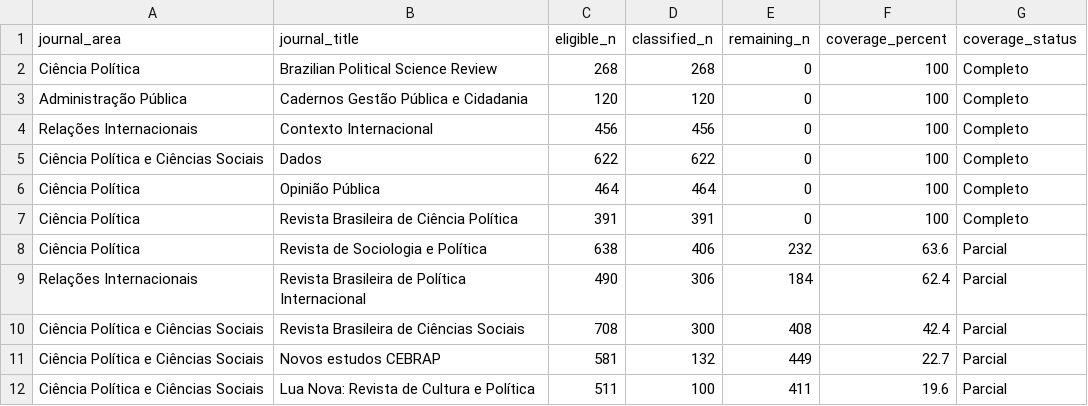
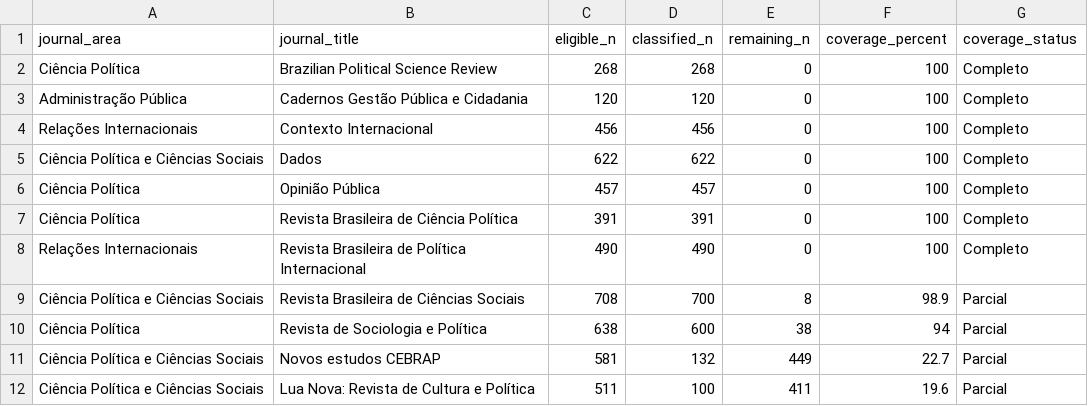
Before and after one commit to mgaldino/metodos-cp-brasil, a CSV file: output/tables/paper/coverage_by_journal.csv, drawn as a sheet.

```diff
--- a/output/tables/paper/coverage_by_journal.csv
+++ b/output/tables/paper/coverage_by_journal.csv
@@ -5,7 +5,7 @@ Relações Internacionais,Contexto Internacional,456,456,0,100,Completo
 Ciência Política e Ciências Sociais,Dados,622,622,0,100,Completo
-Ciência Política,Opinião Pública,464,464,0,100,Completo
+Ciência Política,Opinião Pública,457,457,0,100,Completo
 Ciência Política,Revista Brasileira de Ciência Política,391,391,0,100,Completo
-Ciência Política,Revista de Sociologia e Política,638,406,232,63.6,Parcial
-Relações Internacionais,Revista Brasileira de Política Internacional,490,306,184,62.4,Parcial
-Ciência Política e Ciências Sociais,Revista Brasileira de Ciências Sociais,708,300,408,42.4,Parcial
+Relações Internacionais,Revista Brasileira de Política Internacional,490,490,0,100,Completo
+Ciência Política e Ciências Sociais,Revista Brasileira de Ciências Sociais,708,700,8,98.9,Parcial
+Ciência Política,Revista de Sociologia e Política,638,600,38,94,Parcial
 Ciência Política e Ciências Sociais,Novos estudos CEBRAP,581,132,449,22.7,Parcial
```
Also changed, not shown: data/processed/paper_analysis/current_analysis_validation_checks.csv, output/tables/paper/period_complete_journal_profile.csv, 28 other files.
